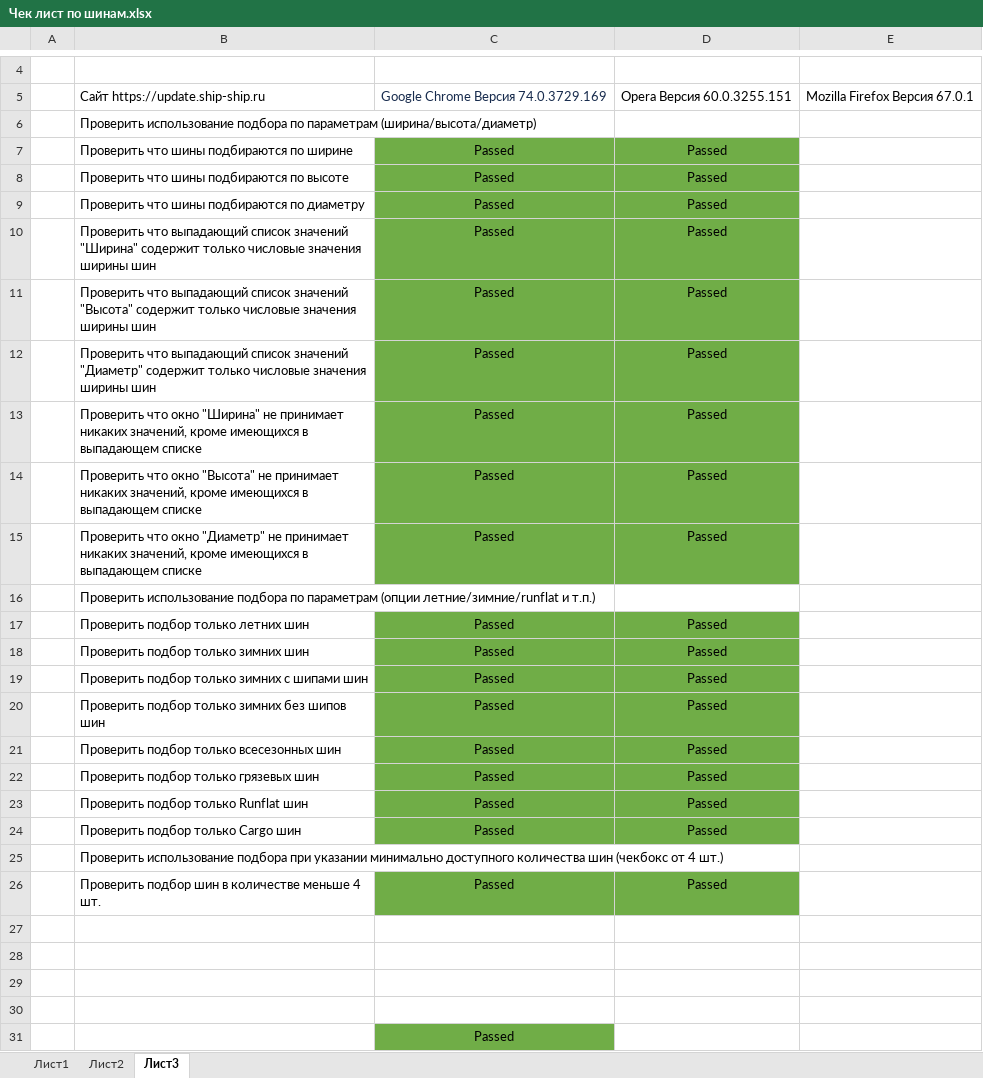
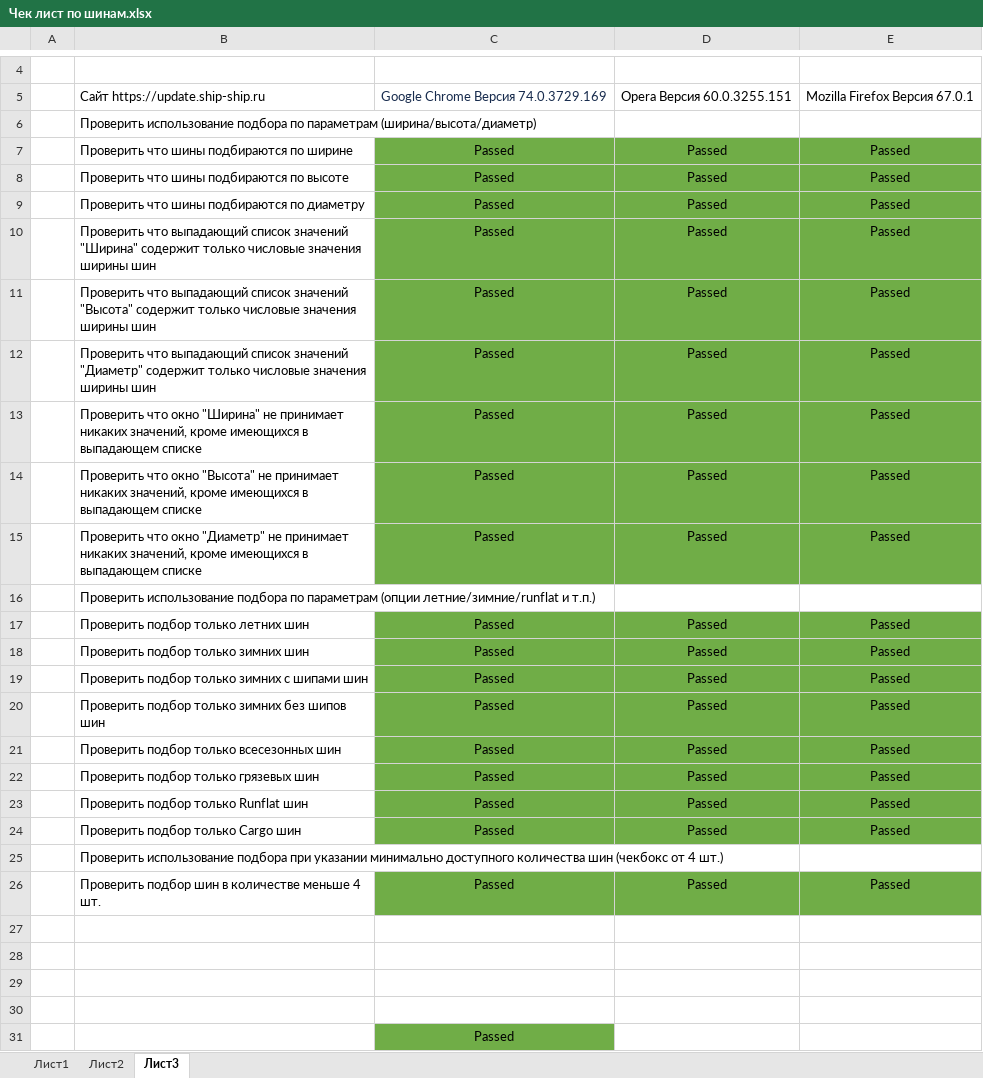
Before and after one commit to tyristo/my_first_git, an Excel workbook: Чек лист по шинам.xlsx, sheet Лист3, drawn as a sheet; only a part is shown, gaps mark what is left out; values as stored, in another font and other column widths than the file's, no borders; the diff names each change by its address in the sheet, - before the commit and + after, or states it on an @@ line.

Commit message:
my_second_commit
провели изменения в чек-листе, проверили новым браузером

```diff
--- a/Чек лист по шинам.xlsx (sheet Лист3)
+++ b/Чек лист по шинам.xlsx (sheet Лист3)
-E7:E15: (empty)
+E7:E15: Passed
-E7:E15 fill: none
+E7:E15 fill: #70AD47
-E17:E24: (empty)
+E17:E24: Passed
-E17:E24 fill: none
+E17:E24 fill: #70AD47
-E26: (empty)
+E26: Passed
-E26 fill: none
+E26 fill: #70AD47
```
